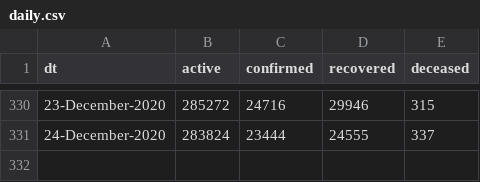
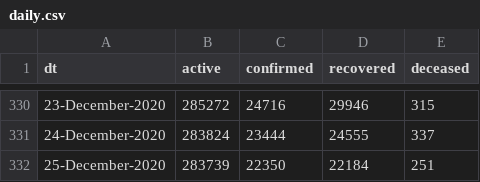
Before and after one commit to vsbabu/covid19_fb_ts, a CSV file: daily.csv, drawn as a sheet; only a part is shown, gaps mark what is left out; the diff names each change by its address in the sheet, - before the commit and + after, or states it on an @@ line.

```diff
--- a/daily.csv
+++ b/daily.csv
+row 332: 25-December-2020 | 283739 | 22350 | 22184 | 251
```
Also changed, not shown: ka.csv, kl.csv, 39 other files.
